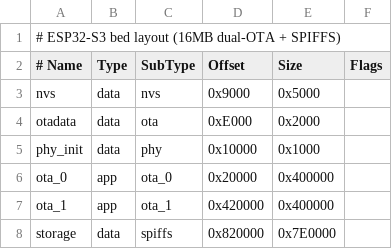
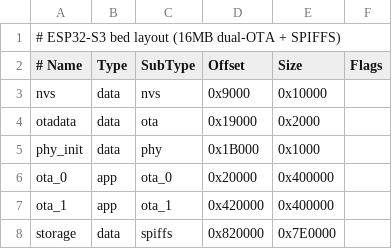
Before and after one commit to galeorhinus/projects, a CSV file: bed-controller-idf/partitions/bed_esp32s3.csv, drawn as a sheet.

```diff
--- a/bed-controller-idf/partitions/bed_esp32s3.csv
+++ b/bed-controller-idf/partitions/bed_esp32s3.csv
@@ -2,5 +2,5 @@
 # Name,   Type, SubType, Offset,   Size,     Flags
-nvs,      data, nvs,     0x9000,   0x5000,
-otadata,  data, ota,     0xE000,   0x2000,
-phy_init, data, phy,     0x10000,  0x1000,
+nvs,      data, nvs,     0x9000,   0x10000,
+otadata,  data, ota,     0x19000,  0x2000,
+phy_init, data, phy,     0x1B000,  0x1000,
 ota_0,    app,  ota_0,   0x20000,  0x400000,
```
Also changed, not shown: 4 other files.
